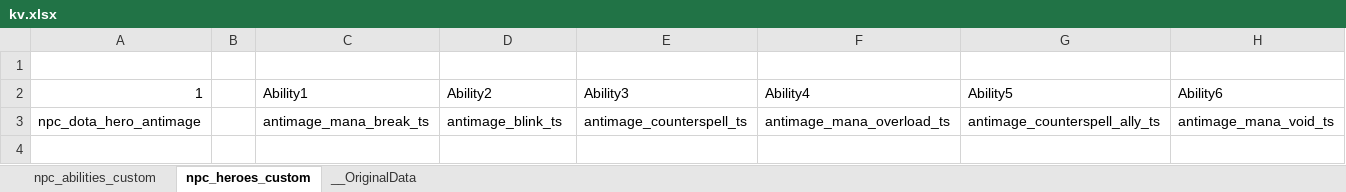
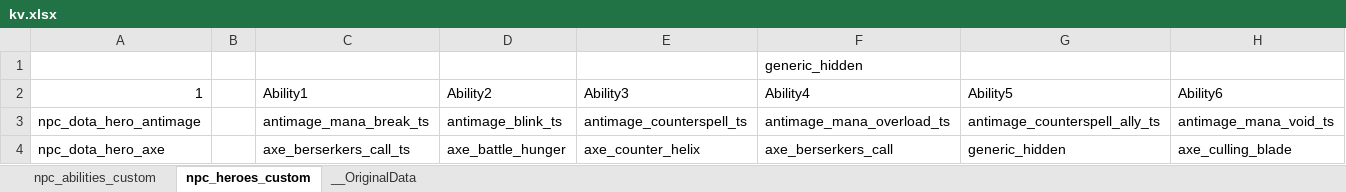
Before and after one commit to MouJiaoZi/SpellLibrary_TypeScript, an Excel workbook: excels/kv.xlsx, sheet npc_heroes_custom, drawn as a sheet; values as stored, in another font and other column widths than the file's, no borders; the diff names each change by its address in the sheet, - before the commit and + after, or states it on an @@ line.

```diff
--- a/excels/kv.xlsx (sheet npc_heroes_custom)
+++ b/excels/kv.xlsx (sheet npc_heroes_custom)
-F1 (Ability4): (empty)
+F1 (Ability4): generic_hidden
+row 4: npc_dota_hero_axe |  | axe_berserkers_call_ts | axe_battle_hunger | axe_counter_helix | axe_berserkers_call | generic_hidden | axe_culling_blade
```
Also changed, not shown: sheet npc_abilities_custom, 4 other files.
